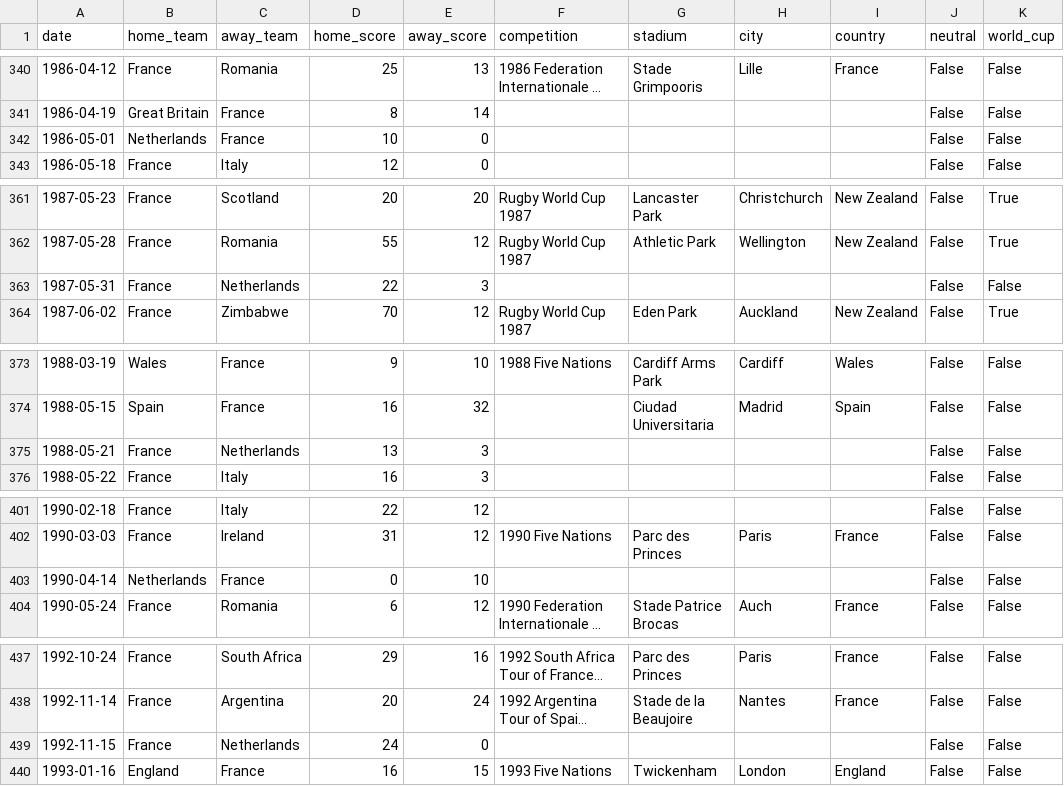
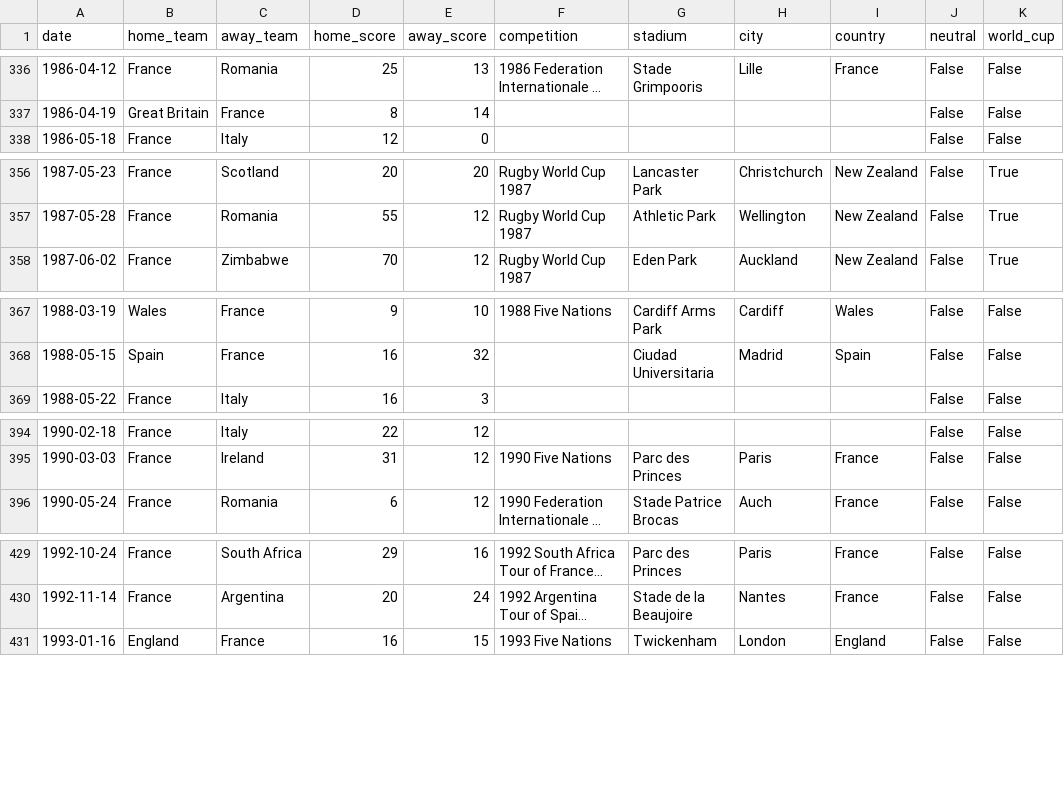
Before and after one commit to jeremsrd/xvfrance, a CSV file: database/data/results_clean.csv, drawn as a sheet; only a part is shown, gaps mark what is left out; long unchanged cells end in …; the diff covers the shown part only; the diff names each change by its address in the sheet, - before the commit and + after, or states it on an @@ line.

```diff
--- a/database/data/results_clean.csv
+++ b/database/data/results_clean.csv
-row 342: 1986-05-01 | Netherlands | France | 10 | 0 |  |  |  |  | False | False
-row 363: 1987-05-31 | France | Netherlands | 22 | 3 |  |  |  |  | False | False
-row 375: 1988-05-21 | France | Netherlands | 13 | 3 |  |  |  |  | False | False
-row 403: 1990-04-14 | Netherlands | France | 0 | 10 |  |  |  |  | False | False
-row 439: 1992-11-15 | France | Netherlands | 24 | 0 |  |  |  |  | False | False
```
Also changed, not shown: 10 removed rows elsewhere in this file, 27 other files.
